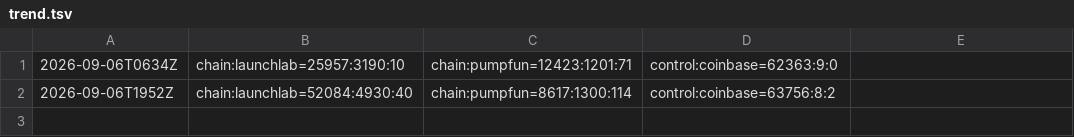
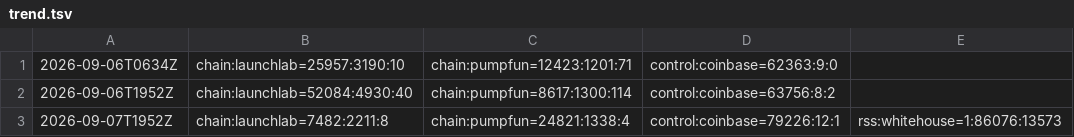
Before and after one commit to fabriken/signal-to-fill-reports, a TSV file: us-east4/trend.tsv, drawn as a sheet; the diff names each change by its address in the sheet, - before the commit and + after, or states it on an @@ line.

Commit message:
us-east4 2026-09-07T1952Z

```diff
--- a/us-east4/trend.tsv
+++ b/us-east4/trend.tsv
+row 3: 2026-09-07T1952Z | chain:launchlab=7482:2211:8 | chain:pumpfun=24821:1338:4 | control:coinbase=79226:12:1 | rss:whitehouse=1:86076:13573
```
Also changed, not shown: 1 other file.
